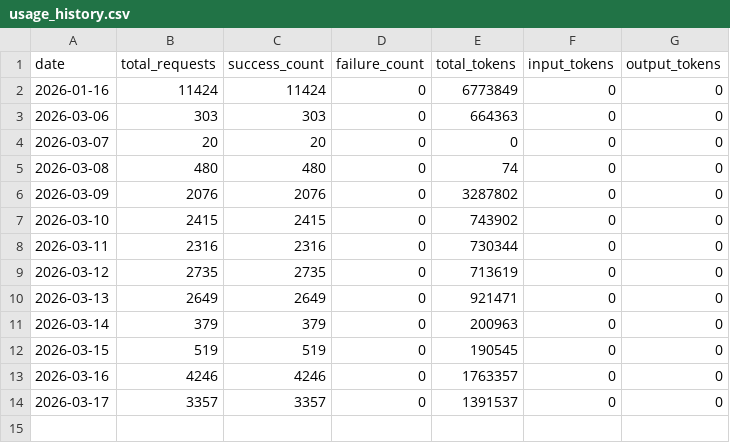
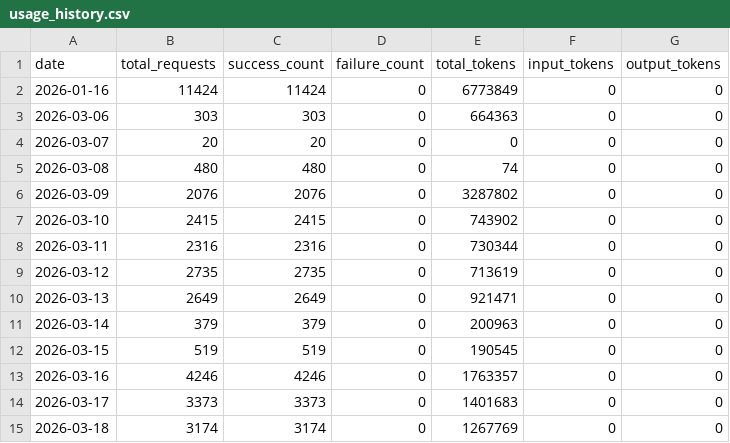
Before and after one commit to Thor-ChenBiao/CLIProxyAPI, a CSV file: key-portal/data/usage_history.csv, drawn as a sheet.

Commit message:
Update usage history 2026-03-19

```diff
--- a/key-portal/data/usage_history.csv
+++ b/key-portal/data/usage_history.csv
@@ -13,2 +13,3 @@ date,total_requests,success_count,failure_count,total_tokens,input_tokens,output
 2026-03-16,4246,4246,0,1763357,0,0
-2026-03-17,3357,3357,0,1391537,0,0
+2026-03-17,3373,3373,0,1401683,0,0
+2026-03-18,3174,3174,0,1267769,0,0
```
